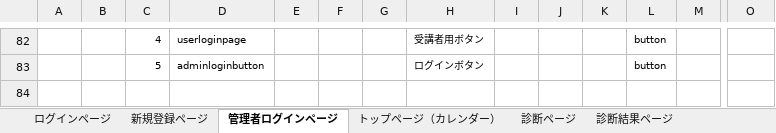
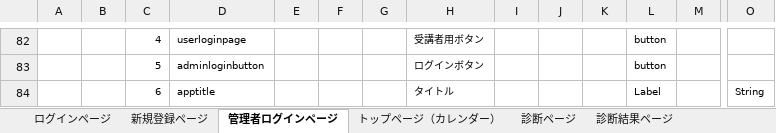
Before and after one commit to DOJO-2021/C-3, an Excel workbook: documnets/外部設計書_ヨッシーアイランド .xlsx, sheet 管理者ログインページ, drawn as a sheet; only a part is shown, gaps mark what is left out; values as stored, in another font and other column widths than the file's, no borders; charts and pictures not drawn; rows hold the shown columns only; the diff names each change by its address in the sheet, - before the commit and + after, or states it on an @@ line.

```diff
--- a/documnets/外部設計書_ヨッシーアイランド .xlsx (sheet 管理者ログインページ)
+++ b/documnets/外部設計書_ヨッシーアイランド .xlsx (sheet 管理者ログインページ)
+row 84:  |  | 6 | apptitle |  |  |  | タイトル |  |  |  | Label |  | String
```
Also changed, not shown: sheet トップページ（管理者）, sheet ログインページ, sheet 新規登録ページ, sheet トップページ（カレンダー）, charts or pictures.
